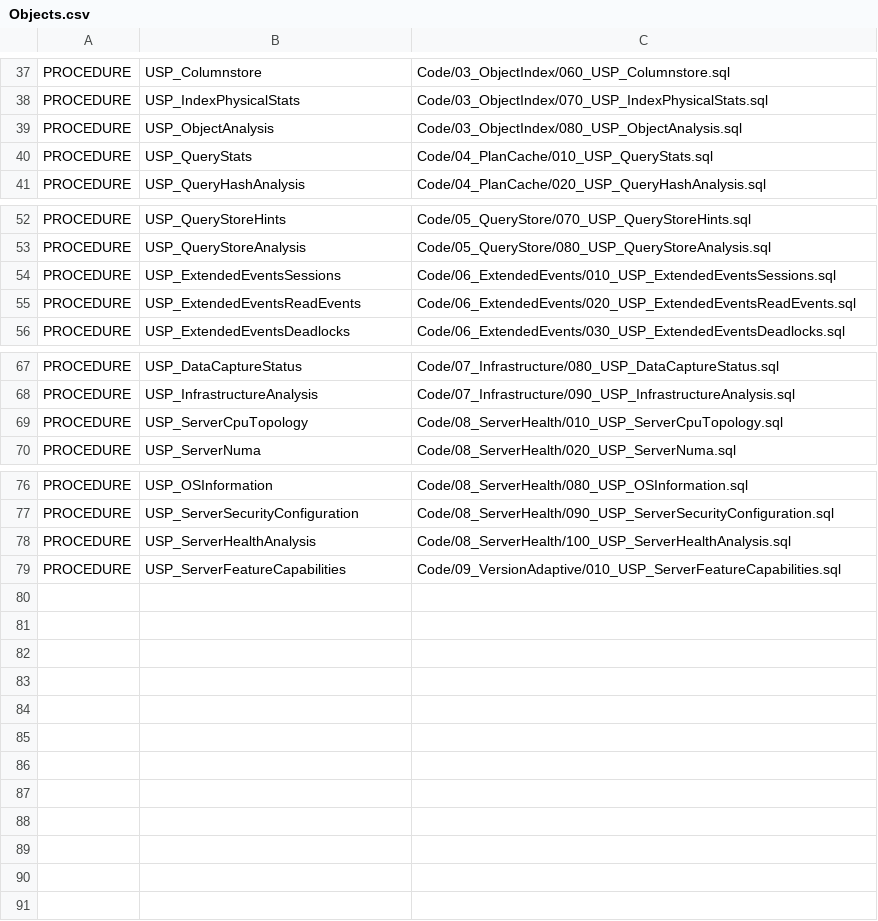
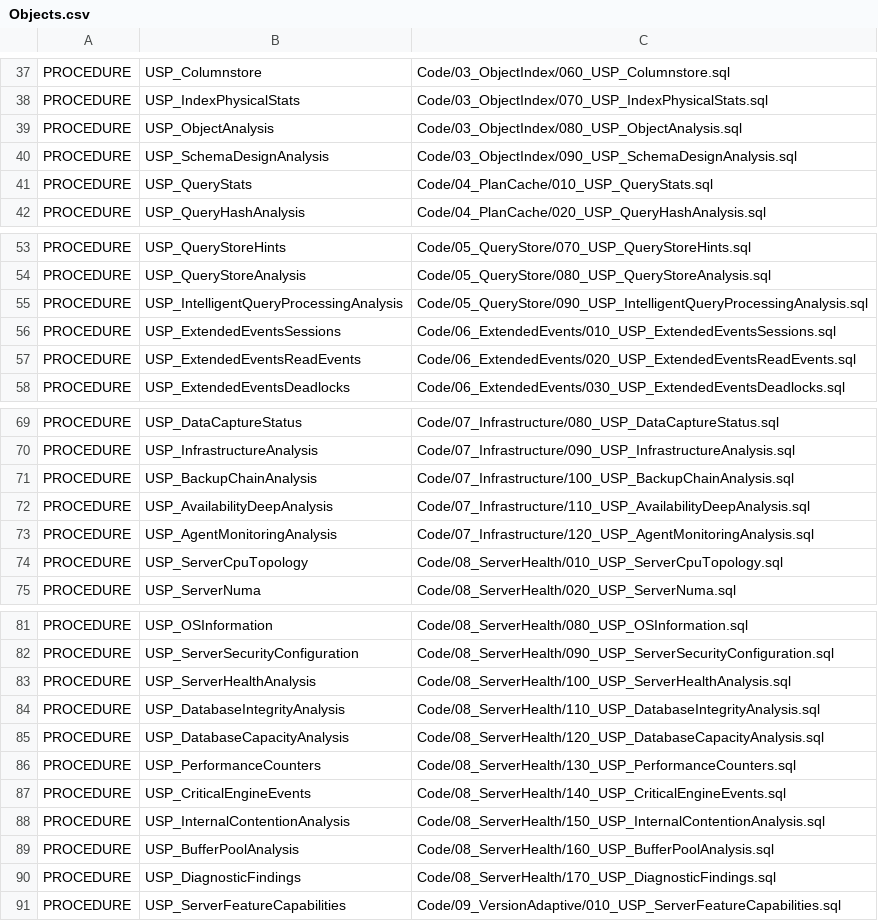
Before and after one commit to gecompat/SQL_Server_Analyze, a CSV file: Metadata/Inventory/Objects.csv, drawn as a sheet; only a part is shown, gaps mark what is left out.

```diff
--- a/Metadata/Inventory/Objects.csv
+++ b/Metadata/Inventory/Objects.csv
@@ -39,2 +39,3 @@ PROCEDURE,USP_IndexPhysicalStats,Code/03_ObjectIndex/070_USP_IndexPhysicalStats.
 PROCEDURE,USP_ObjectAnalysis,Code/03_ObjectIndex/080_USP_ObjectAnalysis.sql
+PROCEDURE,USP_SchemaDesignAnalysis,Code/03_ObjectIndex/090_USP_SchemaDesignAnalysis.sql
 PROCEDURE,USP_QueryStats,Code/04_PlanCache/010_USP_QueryStats.sql
@@ -53,2 +54,3 @@ PROCEDURE,USP_QueryStoreHints,Code/05_QueryStore/070_USP_QueryStoreHints.sql
 PROCEDURE,USP_QueryStoreAnalysis,Code/05_QueryStore/080_USP_QueryStoreAnalysis.sql
+PROCEDURE,USP_IntelligentQueryProcessingAnalysis,Code/05_QueryStore/090_USP_IntelligentQueryProcessingAnalysis.sql
 PROCEDURE,USP_ExtendedEventsSessions,Code/06_ExtendedEvents/010_USP_ExtendedEventsSessions.sql
@@ -68,2 +70,5 @@ PROCEDURE,USP_DataCaptureStatus,Code/07_Infrastructure/080_USP_DataCaptureStatus
 PROCEDURE,USP_InfrastructureAnalysis,Code/07_Infrastructure/090_USP_InfrastructureAnalysis.sql
+PROCEDURE,USP_BackupChainAnalysis,Code/07_Infrastructure/100_USP_BackupChainAnalysis.sql
+PROCEDURE,USP_AvailabilityDeepAnalysis,Code/07_Infrastructure/110_USP_AvailabilityDeepAnalysis.sql
+PROCEDURE,USP_AgentMonitoringAnalysis,Code/07_Infrastructure/120_USP_AgentMonitoringAnalysis.sql
 PROCEDURE,USP_ServerCpuTopology,Code/08_ServerHealth/010_USP_ServerCpuTopology.sql
@@ -78,2 +83,9 @@ PROCEDURE,USP_ServerSecurityConfiguration,Code/08_ServerHealth/090_USP_ServerSec
 PROCEDURE,USP_ServerHealthAnalysis,Code/08_ServerHealth/100_USP_ServerHealthAnalysis.sql
+PROCEDURE,USP_DatabaseIntegrityAnalysis,Code/08_ServerHealth/110_USP_DatabaseIntegrityAnalysis.sql
+PROCEDURE,USP_DatabaseCapacityAnalysis,Code/08_ServerHealth/120_USP_DatabaseCapacityAnalysis.sql
+PROCEDURE,USP_PerformanceCounters,Code/08_ServerHealth/130_USP_PerformanceCounters.sql
+PROCEDURE,USP_CriticalEngineEvents,Code/08_ServerHealth/140_USP_CriticalEngineEvents.sql
+PROCEDURE,USP_InternalContentionAnalysis,Code/08_ServerHealth/150_USP_InternalContentionAnalysis.sql
+PROCEDURE,USP_BufferPoolAnalysis,Code/08_ServerHealth/160_USP_BufferPoolAnalysis.sql
+PROCEDURE,USP_DiagnosticFindings,Code/08_ServerHealth/170_USP_DiagnosticFindings.sql
 PROCEDURE,USP_ServerFeatureCapabilities,Code/09_VersionAdaptive/010_USP_ServerFeatureCapabilities.sql
```
Also changed, not shown: Metadata/Inventory/PermissionsAndFeatures.csv, Metadata/Quality/Special_Case_Gap_Backlog.csv, 42 other files.
